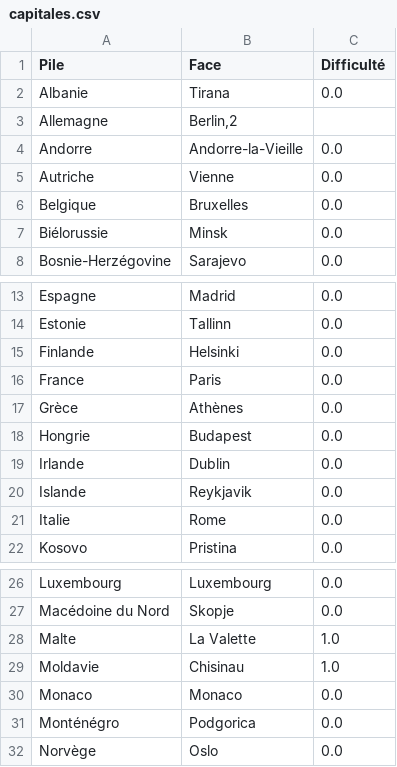
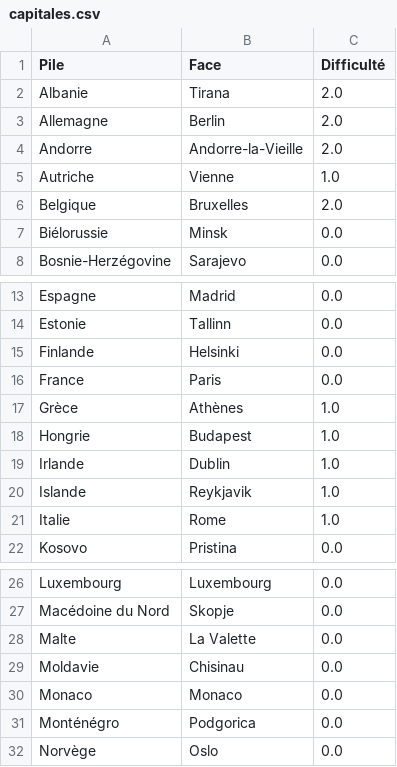
Before and after one commit to fmenage/flashcards, a CSV file: decks/capitales.csv (was dico/capitales.csv), drawn as a sheet; only a part is shown, gaps mark what is left out.

```diff
--- a/dico/capitales.csv
+++ b/decks/capitales.csv
@@ -1,7 +1,7 @@
 Pile;Face;Difficulté
-Albanie;Tirana;0.0
-Allemagne;Berlin,2;
-Andorre;Andorre-la-Vieille;0.0
-Autriche;Vienne;0.0
-Belgique;Bruxelles;0.0
+Albanie;Tirana;2.0
+Allemagne;Berlin;2.0
+Andorre;Andorre-la-Vieille;2.0
+Autriche;Vienne;1.0
+Belgique;Bruxelles;2.0
 Biélorussie;Minsk;0.0
@@ -16,7 +16,7 @@ Finlande;Helsinki;0.0
 France;Paris;0.0
-Grèce;Athènes;0.0
-Hongrie;Budapest;0.0
-Irlande;Dublin;0.0
-Islande;Reykjavik;0.0
-Italie;Rome;0.0
+Grèce;Athènes;1.0
+Hongrie;Budapest;1.0
+Irlande;Dublin;1.0
+Islande;Reykjavik;1.0
+Italie;Rome;1.0
 Kosovo;Pristina;0.0
@@ -27,4 +27,4 @@ Luxembourg;Luxembourg;0.0
 Macédoine du Nord;Skopje;0.0
-Malte;La Valette;1.0
-Moldavie;Chisinau;1.0
+Malte;La Valette;0.0
+Moldavie;Chisinau;0.0
 Monaco;Monaco;0.0
```
Also changed, not shown: decks/fr.csv, 21 other files.
